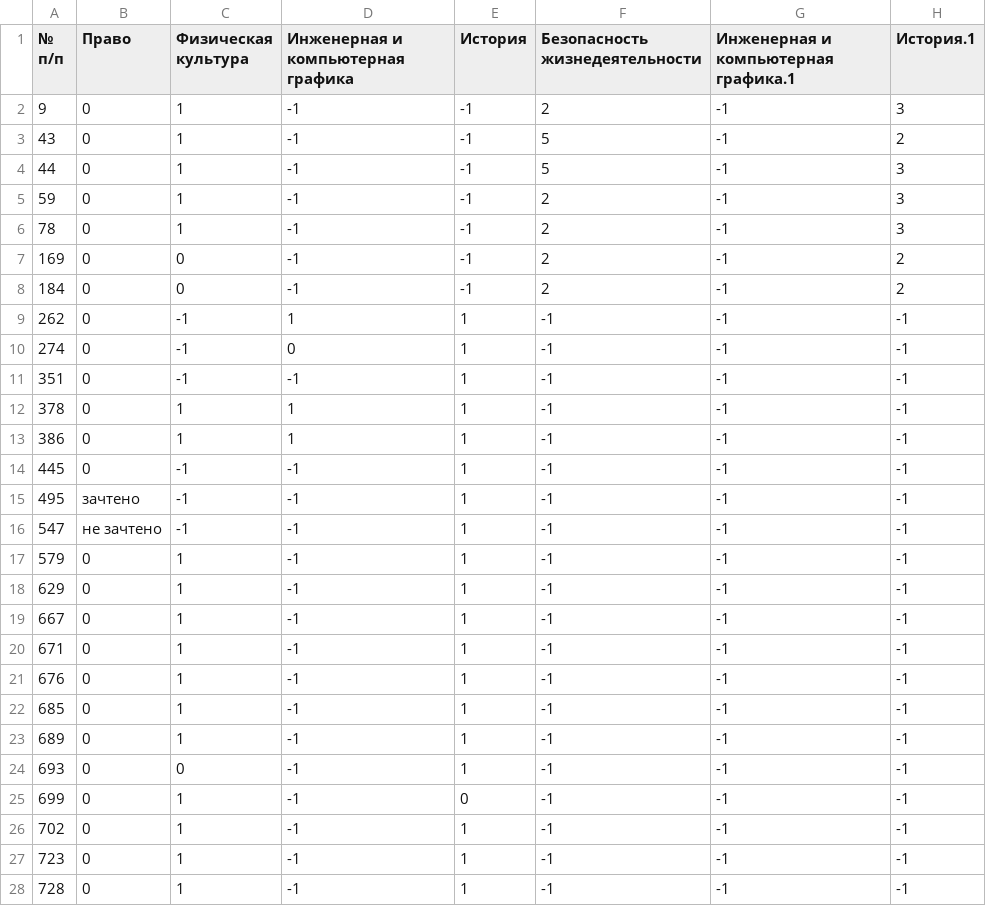
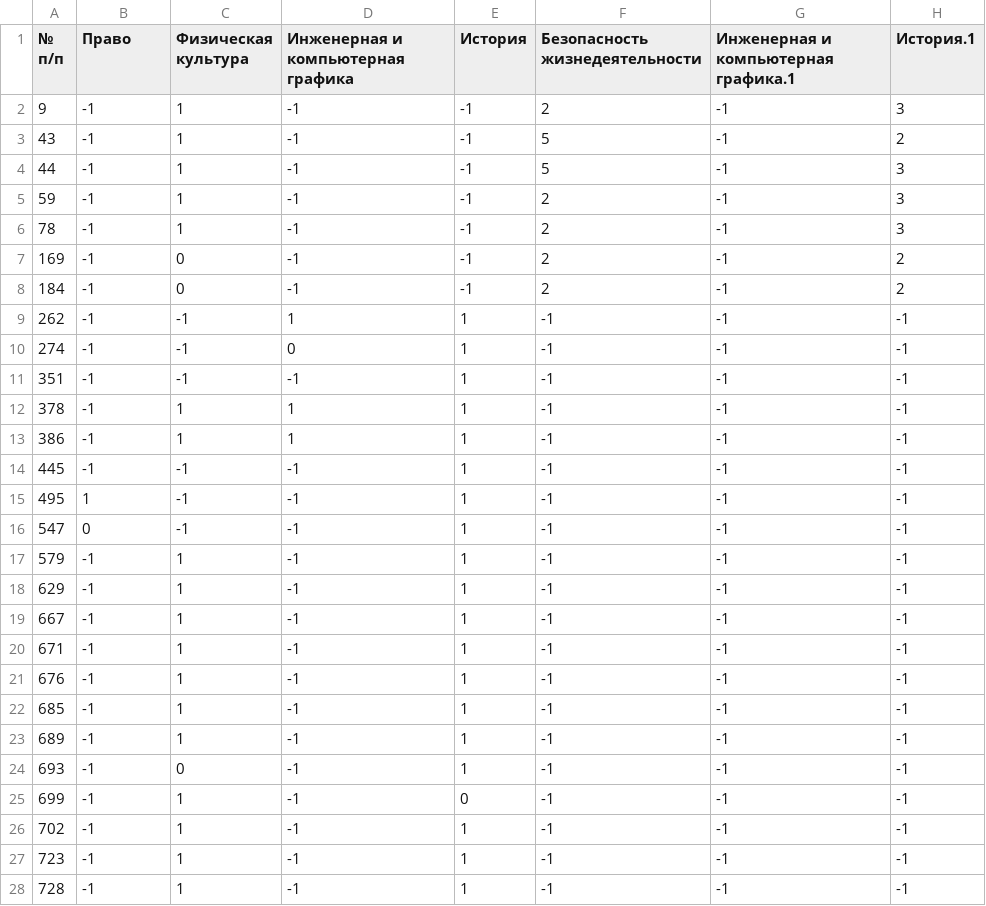
Before and after one commit to ushakova23/-Garpix-, a CSV file: prepared_student_data.csv, drawn as a sheet; only a part is shown; the diff covers the shown part only; the diff names each change by its address in the sheet, - before the commit and + after, or states it on an @@ line.

Commit message:
Update prepared_student_data.csv

```diff
--- a/prepared_student_data.csv
+++ b/prepared_student_data.csv
-B2:B14 (Право): 0
+B2:B14 (Право): -1
-B15 (Право): зачтено
+B15 (Право): 1
-B16 (Право): не зачтено
+B16 (Право): 0
-B17:B28 (Право): 0
+B17:B28 (Право): -1
```
Also changed, not shown: 126 edited cells elsewhere in this file.
